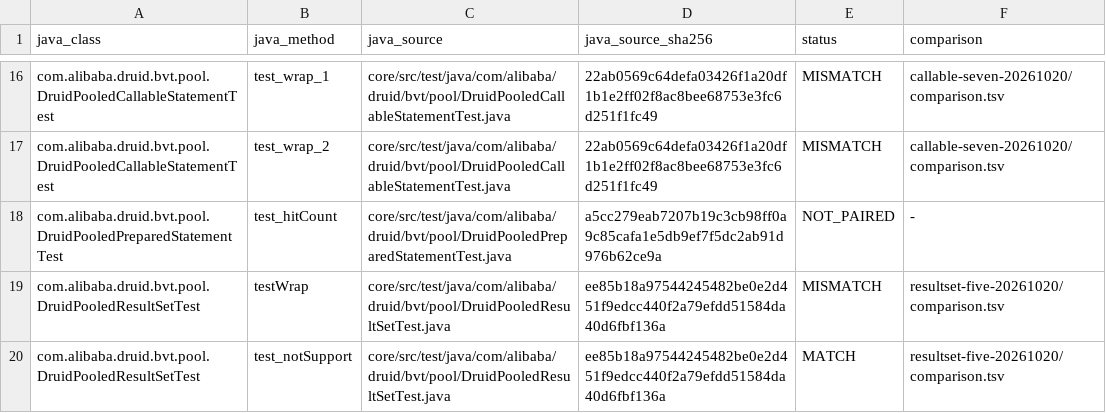
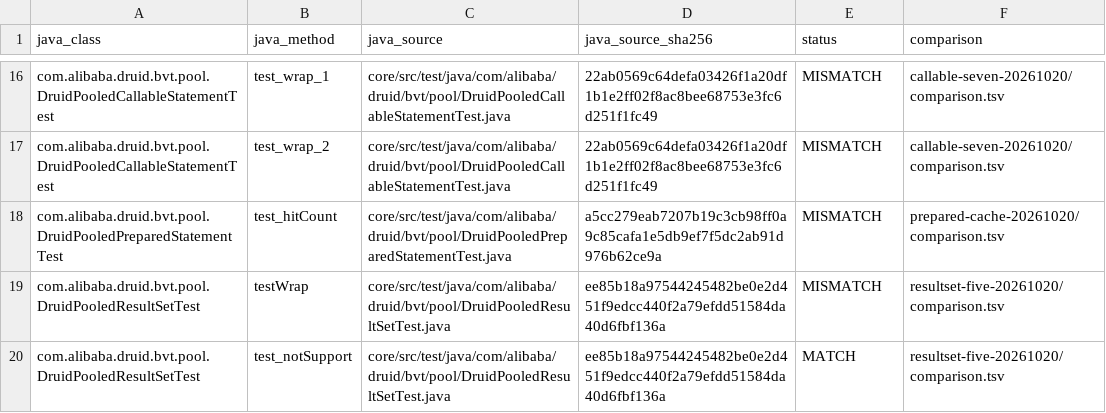
Before and after one commit to easy-4-rust/druid-rust, a TSV file: docs/verification/rdbc-first/java-baseline-59-cases.tsv, drawn as a sheet; only a part is shown, gaps mark what is left out.

Commit message:
test(pool): compare original prepared cache restoration case

```diff
--- a/docs/verification/rdbc-first/java-baseline-59-cases.tsv
+++ b/docs/verification/rdbc-first/java-baseline-59-cases.tsv
@@ -17,3 +17,3 @@ com.alibaba.druid.bvt.pool.DruidPooledCallableStatementTest	test_wrap_1	core/src
 com.alibaba.druid.bvt.pool.DruidPooledCallableStatementTest	test_wrap_2	core/src/test/java/com/alibaba/druid/bvt/pool/DruidPooledCallableStatementTest.java	22ab0569c64defa03426f1a20df1b1e2ff02f8ac8bee68753e3fc6d251f1fc49	MISMATCH	callable-seven-20261020/comparison.tsv
-com.alibaba.druid.bvt.pool.DruidPooledPreparedStatementTest	test_hitCount	core/src/test/java/com/alibaba/druid/bvt/pool/DruidPooledPreparedStatementTest.java	a5cc279eab7207b19c3cb98ff0a9c85cafa1e5db9ef7f5dc2ab91d976b62ce9a	NOT_PAIRED	-
+com.alibaba.druid.bvt.pool.DruidPooledPreparedStatementTest	test_hitCount	core/src/test/java/com/alibaba/druid/bvt/pool/DruidPooledPreparedStatementTest.java	a5cc279eab7207b19c3cb98ff0a9c85cafa1e5db9ef7f5dc2ab91d976b62ce9a	MISMATCH	prepared-cache-20261020/comparison.tsv
 com.alibaba.druid.bvt.pool.DruidPooledResultSetTest	testWrap	core/src/test/java/com/alibaba/druid/bvt/pool/DruidPooledResultSetTest.java	ee85b18a97544245482be0e2d451f9edcc440f2a79efdd51584da40d6fbf136a	MISMATCH	resultset-five-20261020/comparison.tsv
```
Also changed, not shown: 13 other files.
